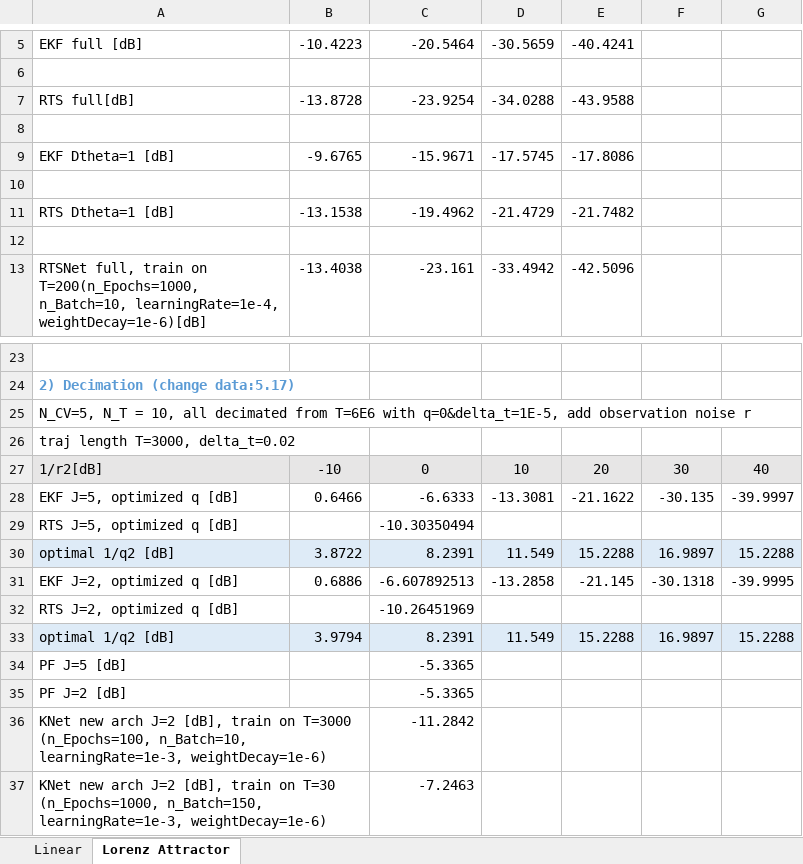
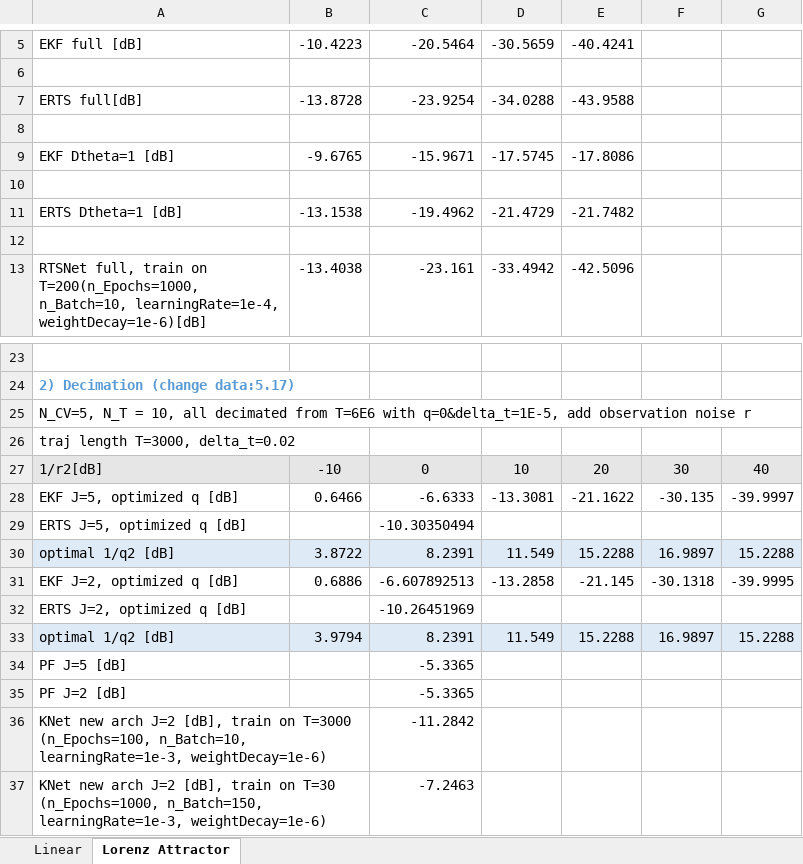
Before and after one commit to KalmanNet/RTSNet_TSP, an Excel workbook: results.xlsx, sheet Lorenz Attractor, drawn as a sheet; only a part is shown, gaps mark what is left out; values as stored, in another font and other column widths than the file's, no borders; the diff covers the shown part only; the diff names each change by its address in the sheet, - before the commit and + after, or states it on an @@ line.

```diff
--- a/results.xlsx (sheet Lorenz Attractor)
+++ b/results.xlsx (sheet Lorenz Attractor)
-A7: RTS full[dB]
+A7: ERTS full[dB]
-A11: RTS Dtheta=1 [dB]
+A11: ERTS Dtheta=1 [dB]
-A29: RTS J=5, optimized q [dB]
+A29: ERTS J=5, optimized q [dB]
-A32: RTS J=2, optimized q [dB]
+A32: ERTS J=2, optimized q [dB]
```
Also changed, not shown: 3 removed rows, 8 edited cells and cell formats elsewhere in this sheet, sheet Linear, 13 other files.
